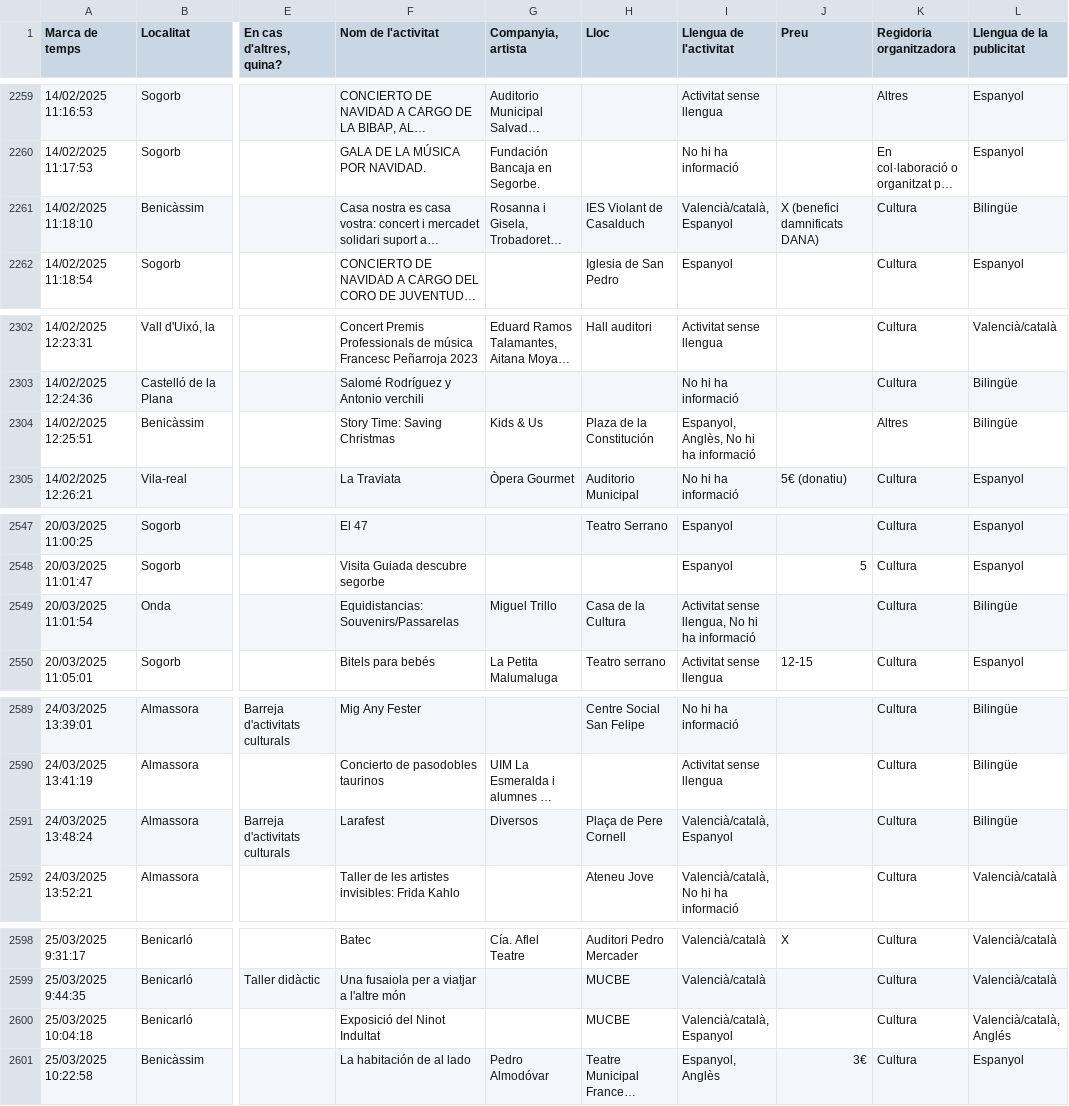
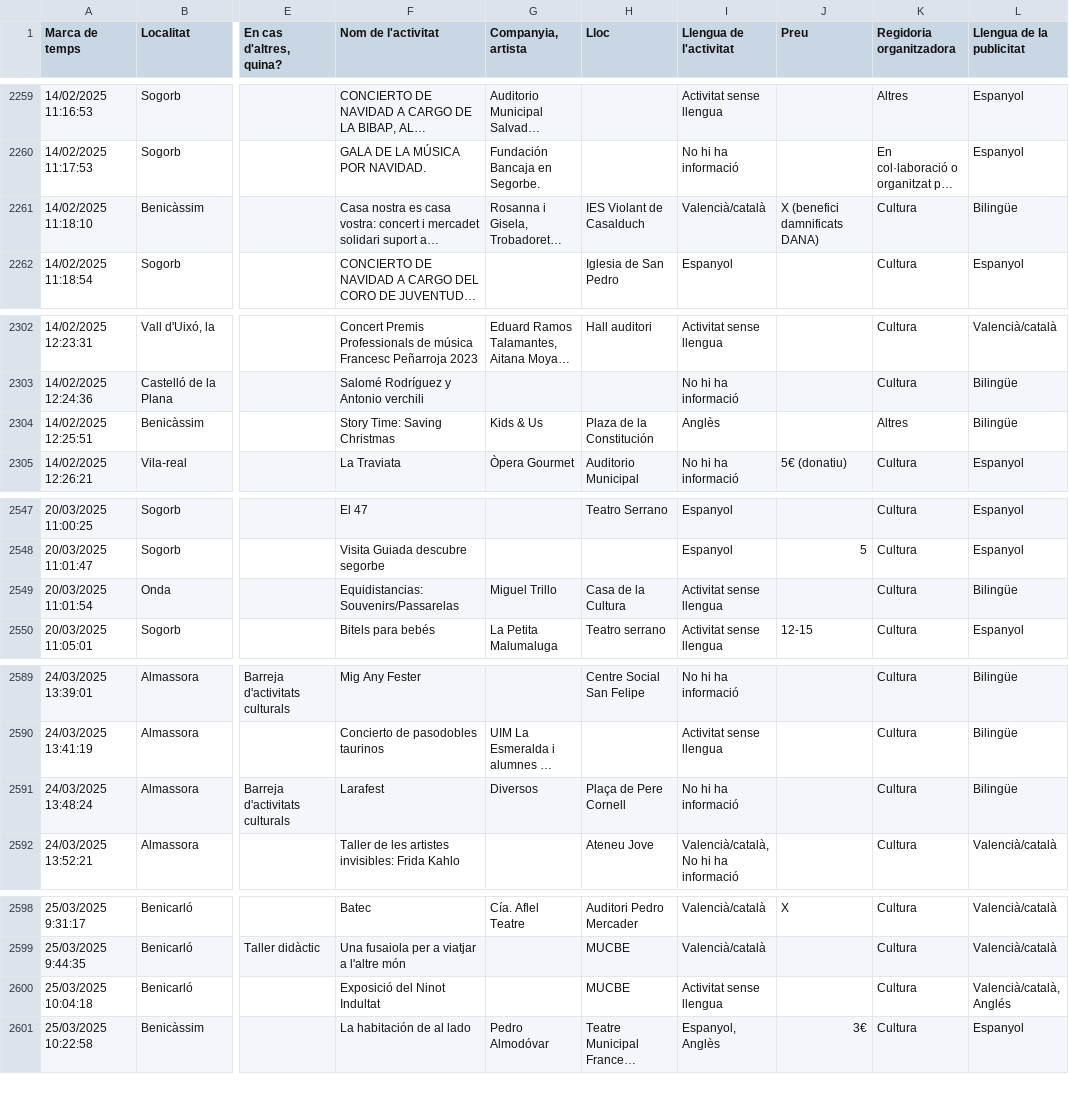
Before and after one commit to JQ-MC/acpv-projecte-linguistic, a CSV file: data/raw/activitats_castello.csv, drawn as a sheet; only a part is shown, gaps mark what is left out; long unchanged cells end in …; the diff covers the shown part only; the diff names each change by its address in the sheet, - before the commit and + after, or states it on an @@ line.

```diff
--- a/data/raw/activitats_castello.csv
+++ b/data/raw/activitats_castello.csv
-I2261 (Llengua de l'activitat): Valencià/català, Espanyol
+I2261 (Llengua de l'activitat): Valencià/català
-I2304 (Llengua de l'activitat): Espanyol, Anglès, No hi ha informació
+I2304 (Llengua de l'activitat): Anglès
-I2549 (Llengua de l'activitat): Activitat sense llengua, No hi ha informació
+I2549 (Llengua de l'activitat): Activitat sense llengua
-I2591 (Llengua de l'activitat): Valencià/català, Espanyol
+I2591 (Llengua de l'activitat): No hi ha informació
-I2600 (Llengua de l'activitat): Valencià/català, Espanyol
+I2600 (Llengua de l'activitat): Activitat sense llengua
```
Also changed, not shown: 10 edited cells elsewhere in this file, data/activitats_summaries.csv, 4 other files.
